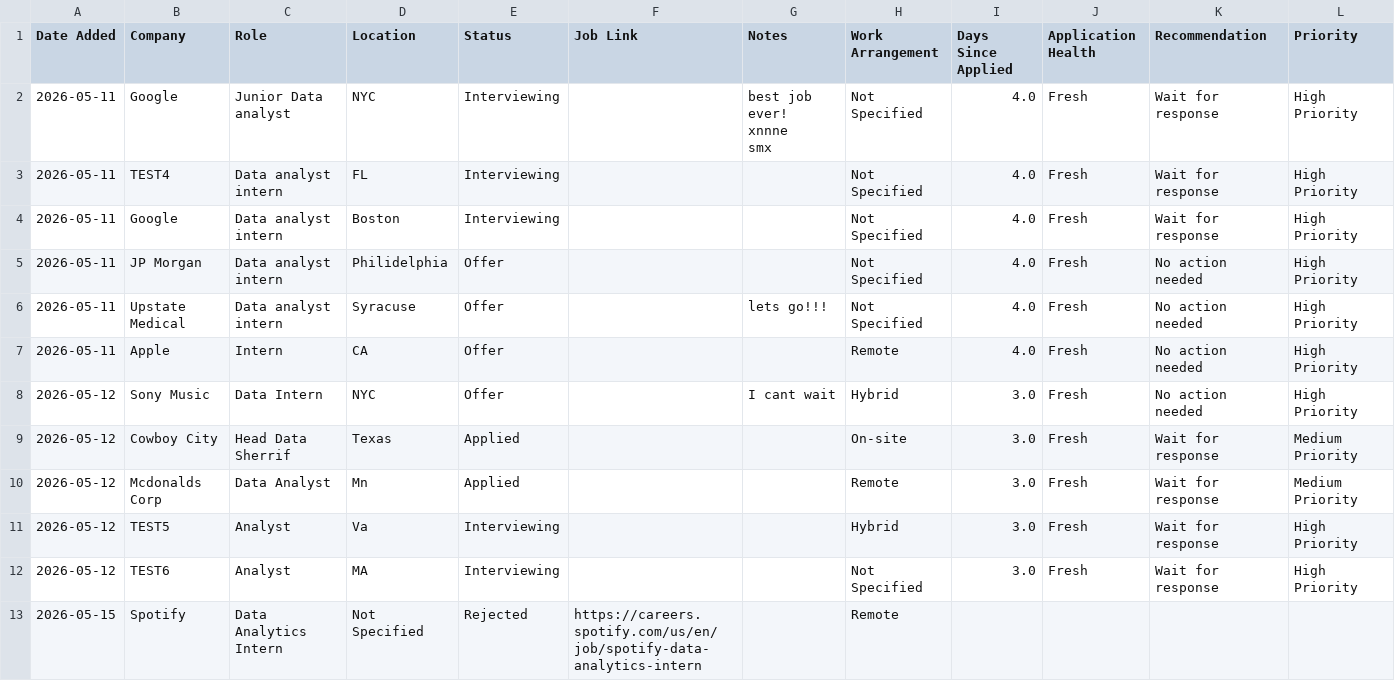
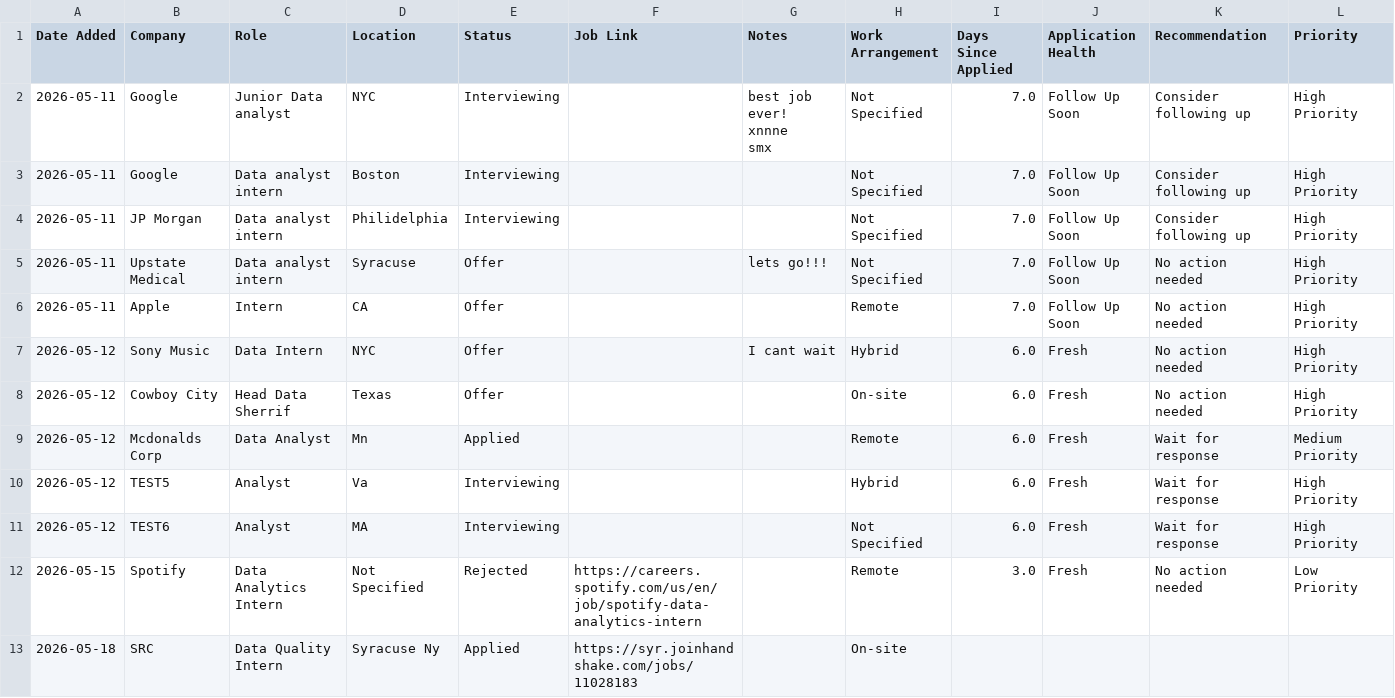
Before and after one commit to mebarksd-su/jobsignal, a CSV file: data/applications.csv, drawn as a sheet.

```diff
--- a/data/applications.csv
+++ b/data/applications.csv
@@ -1,18 +1,18 @@
 Date Added,Company,Role,Location,Status,Job Link,Notes,Work Arrangement,Days Since Applied,Application Health,Recommendation,Priority
-2026-05-11,Google,Junior Data analyst,NYC,Interviewing,,"best job ever!
-xnnne
-smx
-
-",Not Specified,4.0,Fresh,Wait for response,High Priority
-2026-05-11,TEST4,Data analyst intern,FL,Interviewing,,,Not Specified,4.0,Fresh,Wait for response,High Priority
-2026-05-11,Google,Data analyst intern,Boston,Interviewing,,,Not Specified,4.0,Fresh,Wait for response,High Priority
-2026-05-11,JP Morgan,Data analyst intern,Philidelphia,Offer,,,Not Specified,4.0,Fresh,No action needed,High Priority
-2026-05-11,Upstate Medical,Data analyst intern,Syracuse,Offer,,"lets go!!!
-",Not Specified,4.0,Fresh,No action needed,High Priority
-2026-05-11,Apple,Intern,CA,Offer,,,Remote,4.0,Fresh,No action needed,High Priority
-2026-05-12,Sony Music,Data Intern,NYC,Offer,,I cant wait,Hybrid,3.0,Fresh,No action needed,High Priority
-2026-05-12,Cowboy City,Head Data Sherrif,Texas,Applied,,,On-site,3.0,Fresh,Wait for response,Medium Priority
-2026-05-12,Mcdonalds Corp,Data Analyst,Mn,Applied,,,Remote,3.0,Fresh,Wait for response,Medium Priority
-2026-05-12,TEST5,Analyst,Va,Interviewing,,,Hybrid,3.0,Fresh,Wait for response,High Priority
-2026-05-12,TEST6,Analyst,MA,Interviewing,,,Not Specified,3.0,Fresh,Wait for response,High Priority
-2026-05-15,Spotify,Data Analytics Intern,Not Specified,Rejected,https://careers.spotify.com/us/en/job/spotify-data-analytics-intern,,Remote,,,,
+2026-05-11,Google,Junior Data analyst,NYC,Interviewing,,"best job ever!
+xnnne
+smx
+
+",Not Specified,7.0,Follow Up Soon,Consider following up,High Priority
+2026-05-11,Google,Data analyst intern,Boston,Interviewing,,,Not Specified,7.0,Follow Up Soon,Consider following up,High Priority
+2026-05-11,JP Morgan,Data analyst intern,Philidelphia,Interviewing,,,Not Specified,7.0,Follow Up Soon,Consider following up,High Priority
+2026-05-11,Upstate Medical,Data analyst intern,Syracuse,Offer,,"lets go!!!
+",Not Specified,7.0,Follow Up Soon,No action needed,High Priority
+2026-05-11,Apple,Intern,CA,Offer,,,Remote,7.0,Follow Up Soon,No action needed,High Priority
+2026-05-12,Sony Music,Data Intern,NYC,Offer,,I cant wait,Hybrid,6.0,Fresh,No action needed,High Priority
+2026-05-12,Cowboy City,Head Data Sherrif,Texas,Offer,,,On-site,6.0,Fresh,No action needed,High Priority
+2026-05-12,Mcdonalds Corp,Data Analyst,Mn,Applied,,,Remote,6.0,Fresh,Wait for response,Medium Priority
+2026-05-12,TEST5,Analyst,Va,Interviewing,,,Hybrid,6.0,Fresh,Wait for response,High Priority
+2026-05-12,TEST6,Analyst,MA,Interviewing,,,Not Specified,6.0,Fresh,Wait for response,High Priority
+2026-05-15,Spotify,Data Analytics Intern,Not Specified,Rejected,https://careers.spotify.com/us/en/job/spotify-data-analytics-intern,,Remote,3.0,Fresh,No action needed,Low Priority
+2026-05-18,SRC,Data Quality Intern,Syracuse Ny,Applied,https://syr.joinhandshake.com/jobs/11028183,,On-site,,,,
```
Also changed, not shown: 7 other files.
